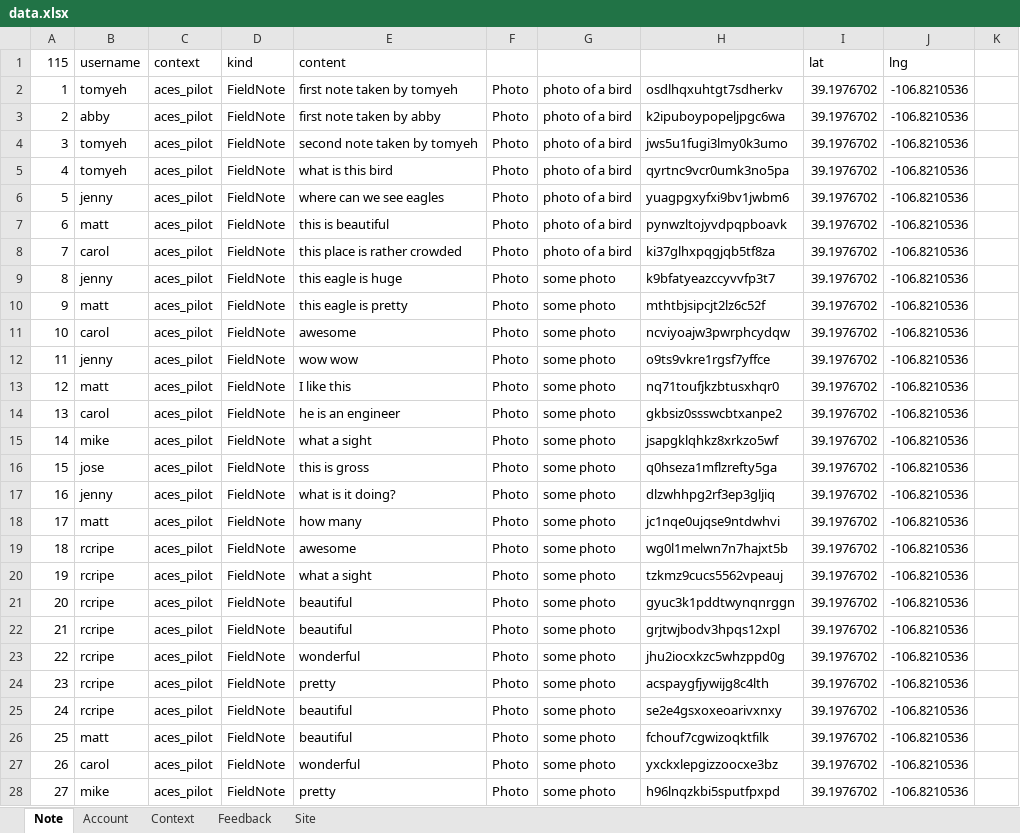
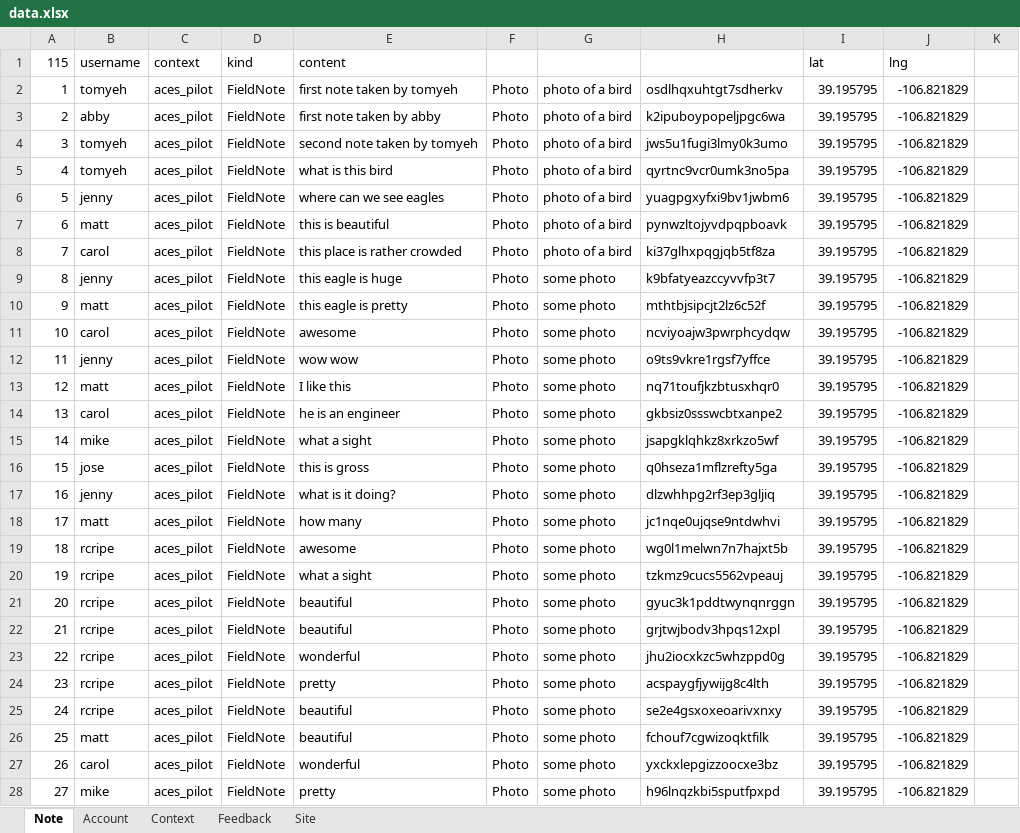
Before and after one commit to jasoma/naturenet-api, an Excel workbook: data.xlsx, sheet Note, drawn as a sheet; only a part is shown; values as stored, in another font and other column widths than the file's, no borders; the diff covers the shown part only; the diff names each change by its address in the sheet, - before the commit and + after, or states it on an @@ line.

```diff
--- a/data.xlsx (sheet Note)
+++ b/data.xlsx (sheet Note)
-I2:I28 (lat): 39.1976702
+I2:I28 (lat): 39.195795
-J2:J28 (lng): -106.8210536
+J2:J28 (lng): -106.821829
```
Also changed, not shown: 136 edited cells elsewhere in this sheet, 5 other files.
